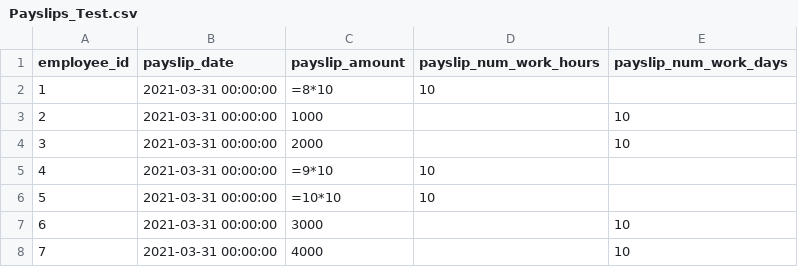
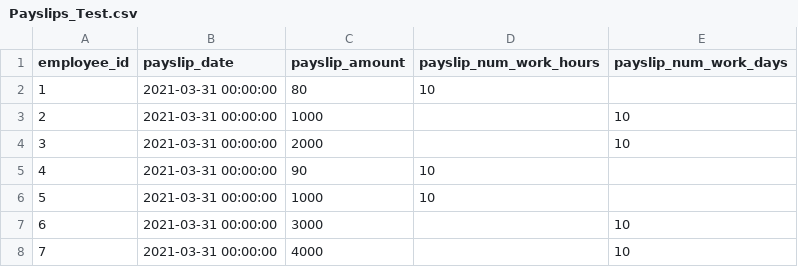
Before and after one commit to Jh123x/cs2102-project, a CSV file: SQL/test data/schema test/Payslips_Test.csv, drawn as a sheet.

```diff
--- a/SQL/test data/schema test/Payslips_Test.csv
+++ b/SQL/test data/schema test/Payslips_Test.csv
@@ -1,7 +1,7 @@
 employee_id,payslip_date,payslip_amount,payslip_num_work_hours,payslip_num_work_days
-1,2021-03-31 00:00:00,=8*10,10,
+1,2021-03-31 00:00:00,80,10,
 2,2021-03-31 00:00:00,1000,,10
 3,2021-03-31 00:00:00,2000,,10
-4,2021-03-31 00:00:00,=9*10,10,
-5,2021-03-31 00:00:00,=10*10,10,
+4,2021-03-31 00:00:00,90,10,
+5,2021-03-31 00:00:00,1000,10,
 6,2021-03-31 00:00:00,3000,,10
```
Also changed, not shown: SQL/test data/schema test/Buys_Test.csv, SQL/test data/schema test/Cancels_Test.csv, 1 other file.
